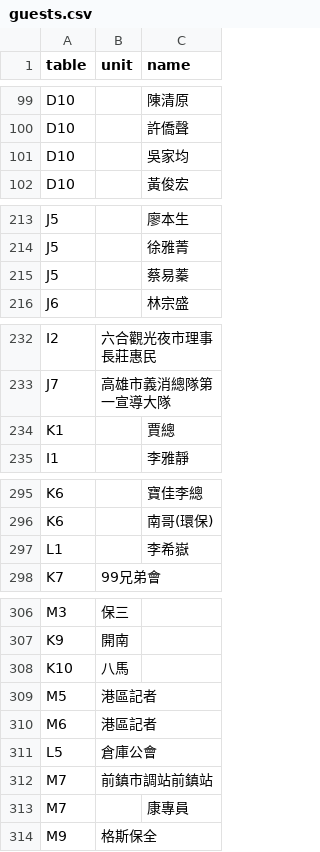
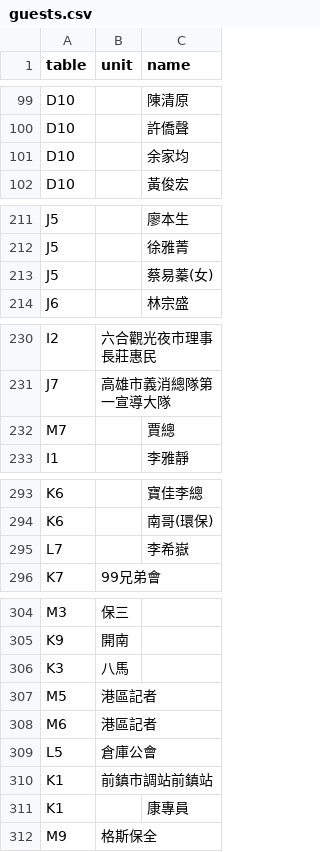
Before and after one commit to zxasdfcvdfcv/aaaaa, a CSV file: guests.csv, drawn as a sheet; only a part is shown, gaps mark what is left out; the diff covers the shown part only.

```diff
--- a/guests.csv
+++ b/guests.csv
@@ -100,3 +100,3 @@ D10,,陳清原
 D10,,許僑聲
-D10,,吳家均
+D10,,余家均
 D10,,黃俊宏
@@ -214,3 +212,3 @@ J5,,廖本生
 J5,,徐雅菁
-J5,,蔡易蓁
+J5,,蔡易蓁(女)
 J6,,林宗盛
@@ -233,3 +231,3 @@ I2,六合觀光夜市理事長莊惠民,
 J7,高雄市義消總隊第一宣導大隊,
-K1,,賈總
+M7,,賈總
 I1,,李雅靜
@@ -296,3 +294,3 @@ K6,,寶佳李總
 K6,,南哥(環保)
-L1,,李希嶽
+L7,,李希嶽
 K7,99兄弟會,
@@ -307,3 +305,3 @@ M3,保三,
 K9,開南,
-K10,八馬,
+K3,八馬,
 M5,港區記者,
@@ -311,3 +309,3 @@ M6,港區記者,
 L5,倉庫公會,
-M7,前鎮市調站前鎮站,
-M7,,康專員
+K1,前鎮市調站前鎮站,
+K1,,康專員
```
Also changed, not shown: 5 added rows, 7 removed rows and 20 edited cells elsewhere in this file.
